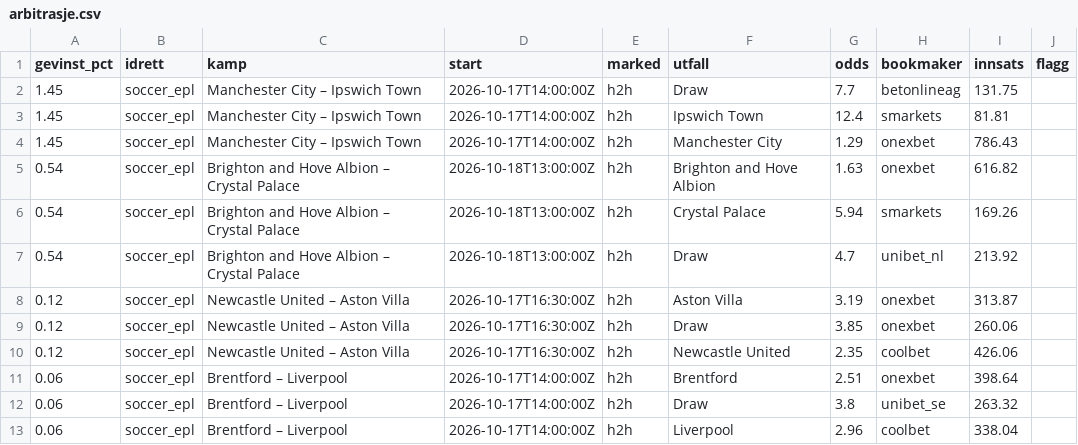
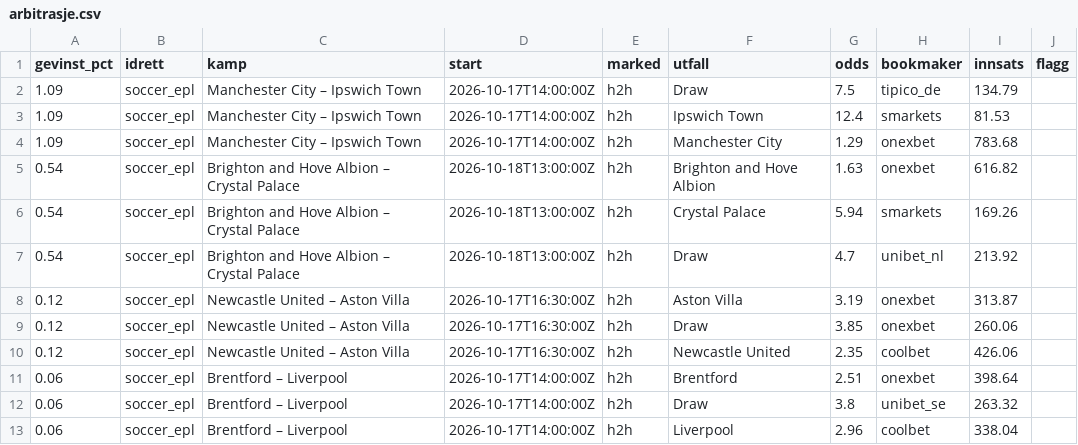
Before and after one commit to Anders1919/odds-scanner, a CSV file: docs/arbitrasje.csv, drawn as a sheet.

```diff
--- a/docs/arbitrasje.csv
+++ b/docs/arbitrasje.csv
@@ -1,5 +1,5 @@
 gevinst_pct,idrett,kamp,start,marked,utfall,odds,bookmaker,innsats,flagg
-1.45,soccer_epl,Manchester City – Ipswich Town,2026-10-17T14:00:00Z,h2h,Draw,7.7,betonlineag,131.75,
-1.45,soccer_epl,Manchester City – Ipswich Town,2026-10-17T14:00:00Z,h2h,Ipswich Town,12.4,smarkets,81.81,
-1.45,soccer_epl,Manchester City – Ipswich Town,2026-10-17T14:00:00Z,h2h,Manchester City,1.29,onexbet,786.43,
+1.09,soccer_epl,Manchester City – Ipswich Town,2026-10-17T14:00:00Z,h2h,Draw,7.5,tipico_de,134.79,
+1.09,soccer_epl,Manchester City – Ipswich Town,2026-10-17T14:00:00Z,h2h,Ipswich Town,12.4,smarkets,81.53,
+1.09,soccer_epl,Manchester City – Ipswich Town,2026-10-17T14:00:00Z,h2h,Manchester City,1.29,onexbet,783.68,
 0.54,soccer_epl,Brighton and Hove Albion – Crystal Palace,2026-10-18T13:00:00Z,h2h,Brighton and Hove Albion,1.63,onexbet,616.82,
```
Also changed, not shown: docs/value.csv, 1 other file.
